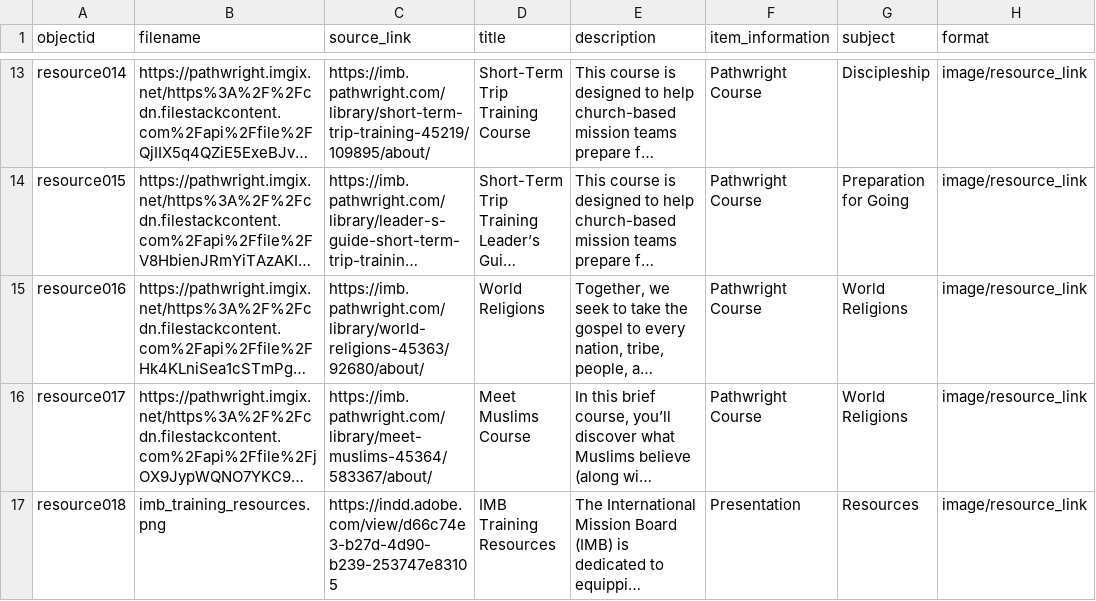
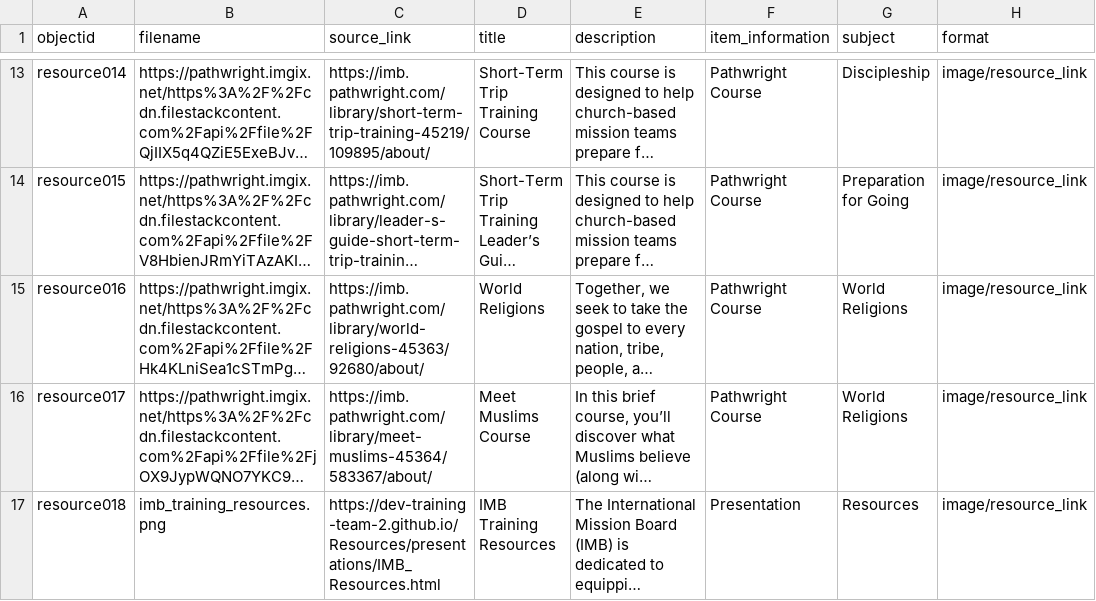
Before and after one commit to dev-training-team-2/Resources, a CSV file: _data/content.csv, drawn as a sheet; only a part is shown, gaps mark what is left out; long unchanged cells end in …; the diff names each change by its address in the sheet, - before the commit and + after, or states it on an @@ line.

Commit message:
Update content.csv

```diff
--- a/_data/content.csv
+++ b/_data/content.csv
-C17 (source_link): https://indd.adobe.com/view/d66c74e3-b27d-4d90-b239-253747e83105
+C17 (source_link): https://dev-training-team-2.github.io/Resources/presentations/IMB_Resources.html
```
